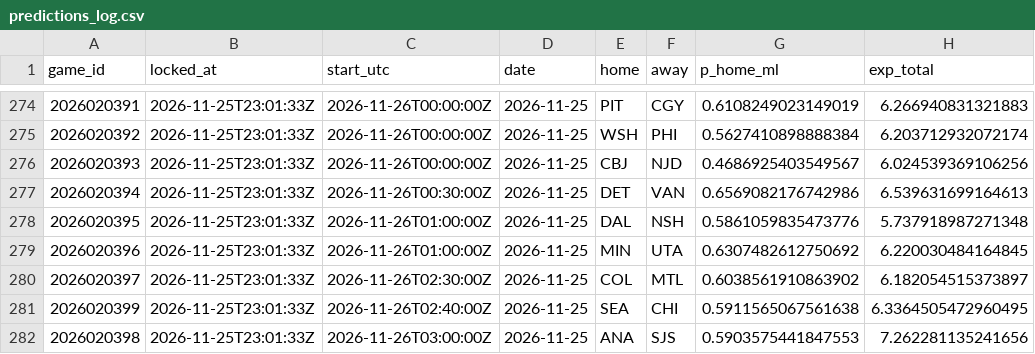
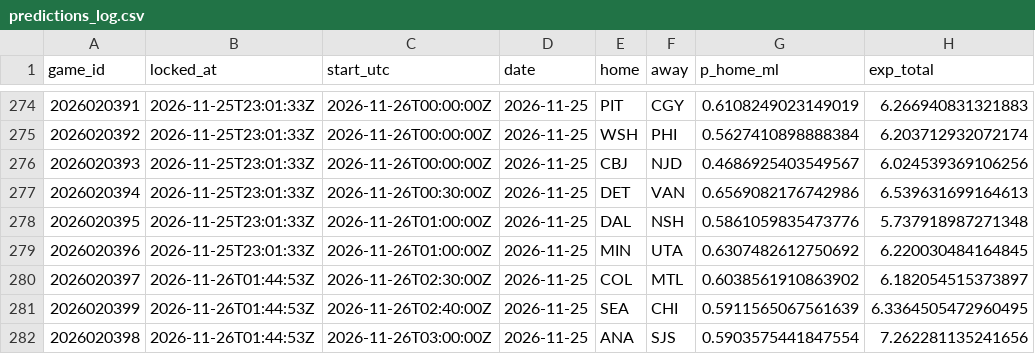
Before and after one commit to PookMula/NHL-edge-pro, a CSV file: data/predictions_log.csv, drawn as a sheet; only a part is shown, gaps mark what is left out; the diff names each change by its address in the sheet, - before the commit and + after, or states it on an @@ line.

```diff
--- a/data/predictions_log.csv
+++ b/data/predictions_log.csv
-B280:B282 (locked_at): 2026-11-25T23:01:33Z
+B280:B282 (locked_at): 2026-11-26T01:44:53Z
-G281 (p_home_ml): 0.5911565067561638
+G281 (p_home_ml): 0.5911565067561639
-G282 (p_home_ml): 0.5903575441847553
+G282 (p_home_ml): 0.5903575441847554
```
Also changed, not shown: 6 other files.
